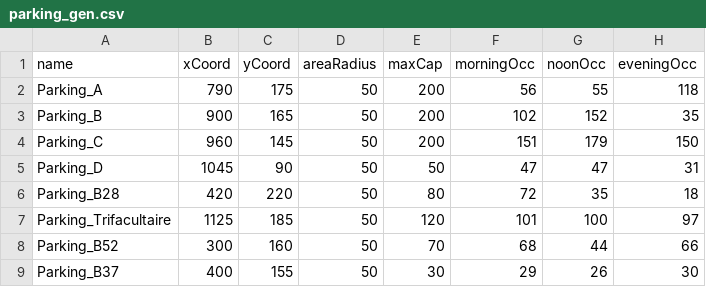
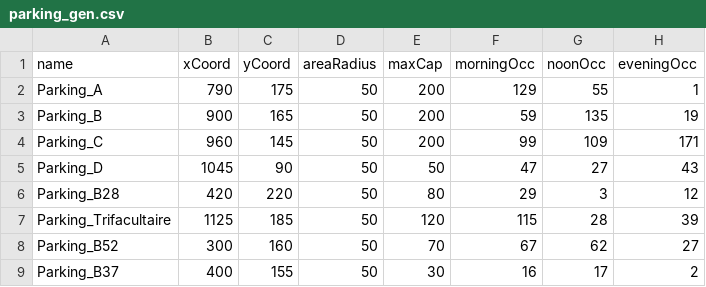
Before and after one commit to max93der/hackathon, a CSV file: parking_gen.csv, drawn as a sheet.

```diff
--- a/parking_gen.csv
+++ b/parking_gen.csv
@@ -1,9 +1,9 @@
 name,xCoord,yCoord,areaRadius,maxCap,morningOcc,noonOcc,eveningOcc
-Parking_A,790,175,50,200,56,55,118
-Parking_B,900,165,50,200,102,152,35
-Parking_C,960,145,50,200,151,179,150
-Parking_D,1045,90,50,50,47,47,31
-Parking_B28,420,220,50,80,72,35,18
-Parking_Trifacultaire,1125,185,50,120,101,100,97
-Parking_B52,300,160,50,70,68,44,66
-Parking_B37,400,155,50,30,29,26,30
+Parking_A,790,175,50,200,129,55,1
+Parking_B,900,165,50,200,59,135,19
+Parking_C,960,145,50,200,99,109,171
+Parking_D,1045,90,50,50,47,27,43
+Parking_B28,420,220,50,80,29,3,12
+Parking_Trifacultaire,1125,185,50,120,115,28,39
+Parking_B52,300,160,50,70,67,62,27
+Parking_B37,400,155,50,30,16,17,2
```
Also changed, not shown: 2 other files.
